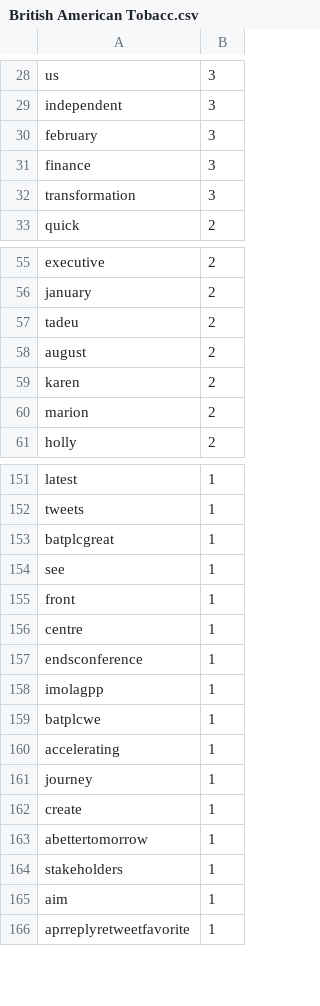
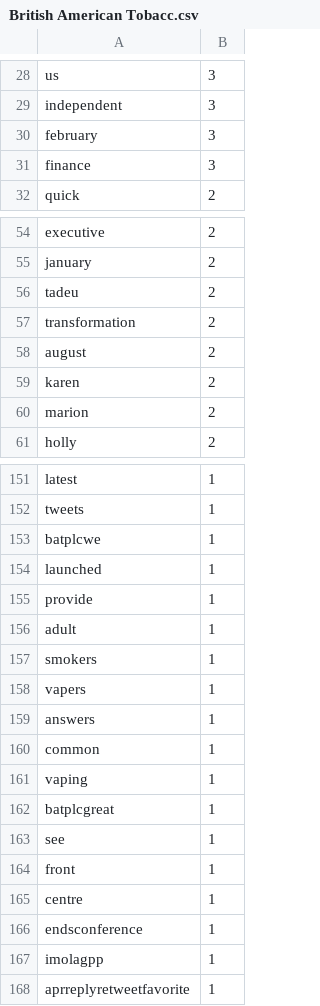
Before and after one commit to jakobtorben/Intelligent-public-web-data-extraction, a CSV file: IntelliLink/keyword_db/British American Tobacc.csv, drawn as a sheet; only a part is shown, gaps mark what is left out; the diff covers the shown part only.

```diff
--- a/IntelliLink/keyword_db/British American Tobacc.csv
+++ b/IntelliLink/keyword_db/British American Tobacc.csv
@@ -31,3 +31,2 @@ february, 3
 finance, 3
-transformation, 3
 quick, 2
@@ -57,2 +56,3 @@ january, 2
 tadeu, 2
+transformation, 2
 august, 2
@@ -152,2 +152,11 @@ latest, 1
 tweets, 1
+batplcwe, 1
+launched, 1
+provide, 1
+adult, 1
+smokers, 1
+vapers, 1
+answers, 1
+common, 1
+vaping, 1
 batplcgreat, 1
@@ -158,9 +167,2 @@ endsconference, 1
 imolagpp, 1
-batplcwe, 1
-accelerating, 1
-journey, 1
-create, 1
-abettertomorrow, 1
-stakeholders, 1
-aim, 1
 aprreplyretweetfavorite, 1
```
Also changed, not shown: 1 moved row elsewhere in this file, IntelliLink/HSBC_links.csv, IntelliLink/keyword_db/Astrazeneca.csv, 8 other files.
